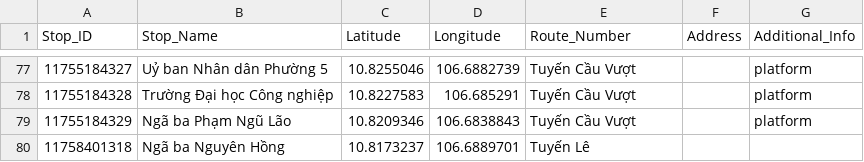
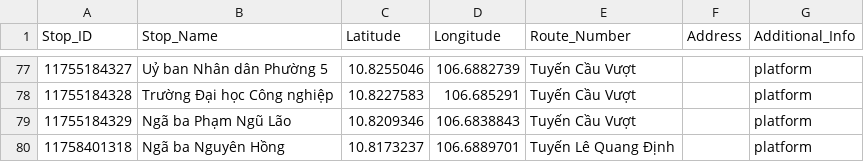
Before and after one commit to Vantoan252003/Busmap, a CSV file: bus_stops_govap.csv, drawn as a sheet; only a part is shown, gaps mark what is left out.

```diff
--- a/bus_stops_govap.csv
+++ b/bus_stops_govap.csv
@@ -79,2 +79,2 @@ Stop_ID,Stop_Name,Latitude,Longitude,Route_Number,Address,Additional_Info
 11755184329,Ngã ba Phạm Ngũ Lão,10.8209346,106.6838843,Tuyến Cầu Vượt,,platform
-11758401318,Ngã ba Nguyên Hồng,10.8173237,106.6889701,Tuyến Lê
+11758401318,Ngã ba Nguyên Hồng,10.8173237,106.6889701,Tuyến Lê Quang Định,,platform
```
Also changed, not shown: 2 other files.
